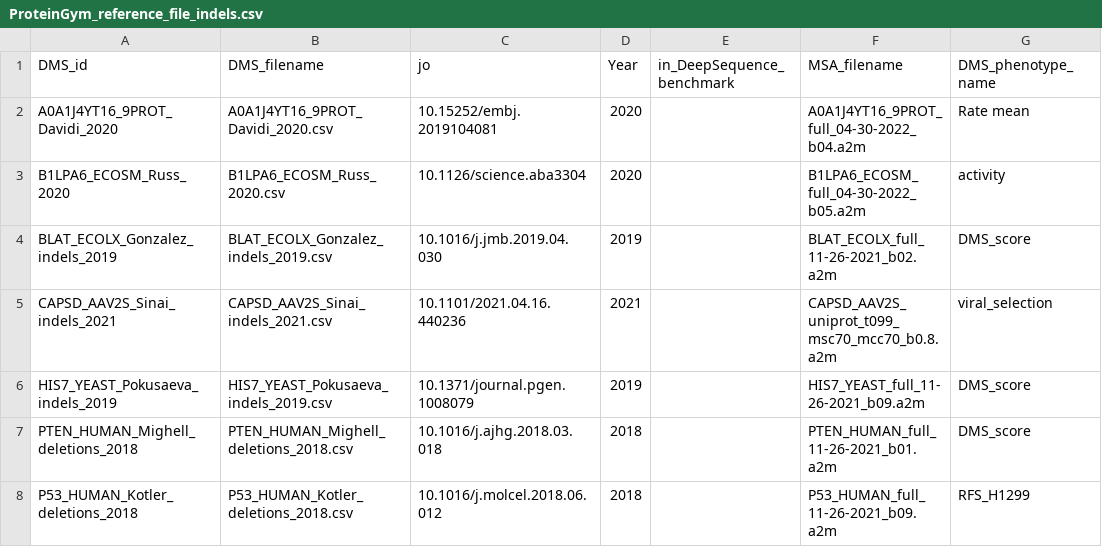
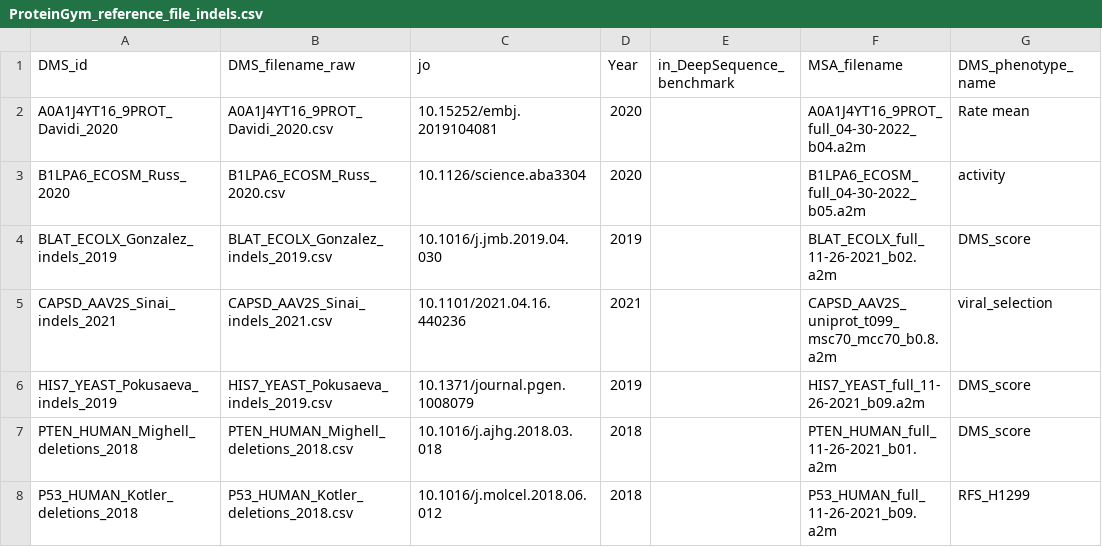
Before and after one commit to OATML-Markslab/Tranception, a CSV file: ProteinGym/ProteinGym_reference_file_indels.csv, drawn as a sheet; only a part is shown; the diff names each change by its address in the sheet, - before the commit and + after, or states it on an @@ line.

Commit message:
updating reference files

```diff
--- a/ProteinGym/ProteinGym_reference_file_indels.csv
+++ b/ProteinGym/ProteinGym_reference_file_indels.csv
-B1: DMS_filename
+B1: DMS_filename_raw
```
Also changed, not shown: ProteinGym/ProteinGym_reference_file_substitutions.csv, 1 other file.
